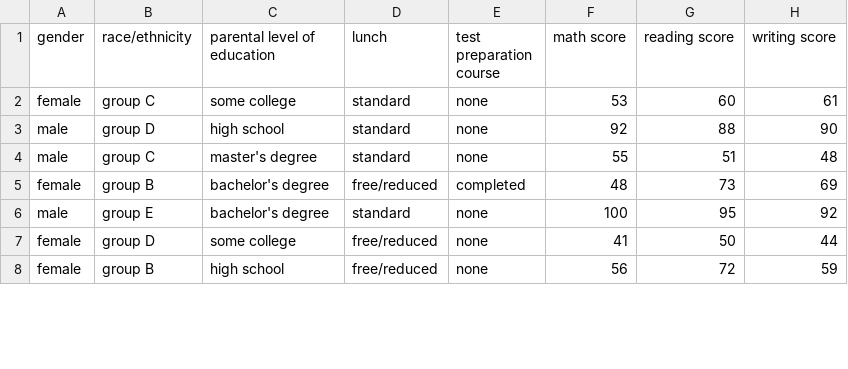
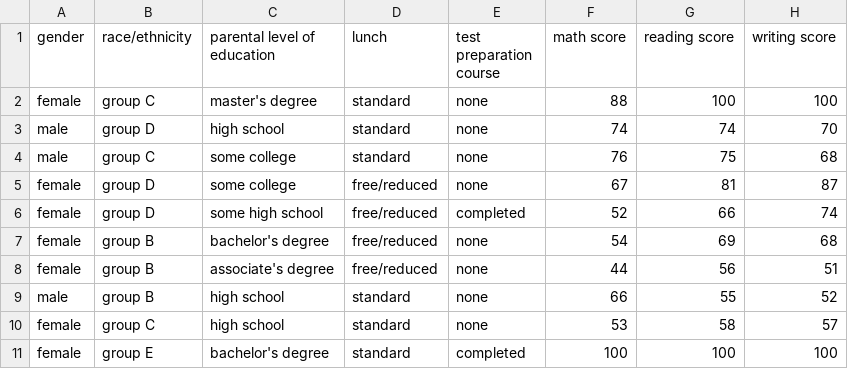
Before and after one commit to nabefuta220/SA-lab1, a CSV file: output/CLT_4.csv, drawn as a sheet; only a part is shown; the diff covers the shown part only.

```diff
--- a/output/CLT_4.csv
+++ b/output/CLT_4.csv
@@ -1,8 +1,11 @@
 gender,race/ethnicity,parental level of education,lunch,test preparation course,math score,reading score,writing score
-female,group C,some college,standard,none,53,60,61
-male,group D,high school,standard,none,92,88,90
-male,group C,master's degree,standard,none,55,51,48
-female,group B,bachelor's degree,free/reduced,completed,48,73,69
-male,group E,bachelor's degree,standard,none,100,95,92
-female,group D,some college,free/reduced,none,41,50,44
-female,group B,high school,free/reduced,none,56,72,59
+female,group C,master's degree,standard,none,88,100,100
+male,group D,high school,standard,none,74,74,70
+male,group C,some college,standard,none,76,75,68
+female,group D,some college,free/reduced,none,67,81,87
+female,group D,some high school,free/reduced,completed,52,66,74
+female,group B,bachelor's degree,free/reduced,none,54,69,68
+female,group B,associate's degree,free/reduced,none,44,56,51
+male,group B,high school,standard,none,66,55,52
+female,group C,high school,standard,none,53,58,57
+female,group E,bachelor's degree,standard,completed,100,100,100
```
Also changed, not shown: 2 added rows, 5 removed rows and 36 edited cells elsewhere in this file, output/CLT_0.csv, output/CLT_2.csv, 11 other files.
